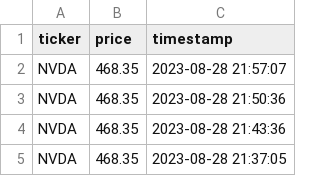
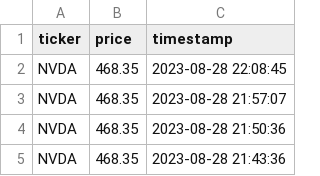
Before and after one commit to federicodt/lede-2023-scrap-and-auto-update-website, a CSV file: prices.csv, drawn as a sheet; only a part is shown; the shorter side is filled out with more unchanged rows.

```diff
--- a/prices.csv
+++ b/prices.csv
@@ -1,2 +1,3 @@
 ticker,price,timestamp
+NVDA,468.35,2023-08-28 22:08:45
 NVDA,468.35,2023-08-28 21:57:07
```
Also changed, not shown: 2 other files.
